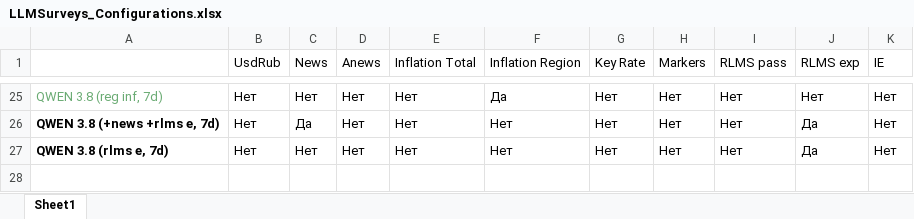
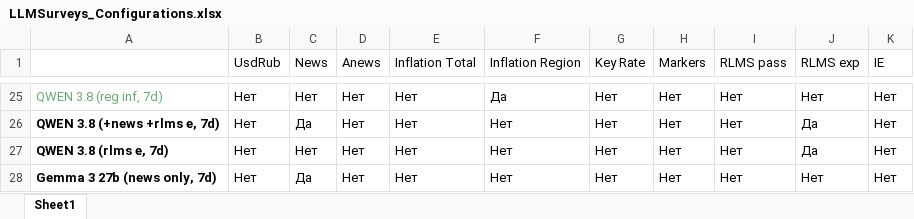
Before and after one commit to nrmanutd/LLMExpectations, an Excel workbook: data/LLMSurveys_Configurations.xlsx, sheet Sheet1, drawn as a sheet; only a part is shown, gaps mark what is left out; values as stored, in another font and other column widths than the file's, no borders; conditional formats not drawn; the diff names each change by its address in the sheet, - before the commit and + after, or states it on an @@ line.

```diff
--- a/data/LLMSurveys_Configurations.xlsx (sheet Sheet1)
+++ b/data/LLMSurveys_Configurations.xlsx (sheet Sheet1)
+row 28: Gemma 3 27b (news only, 7d) | Нет | Да | Нет | Нет | Нет | Нет | Нет | Нет | Нет | Нет
```
Also changed, not shown: 6 other files.
